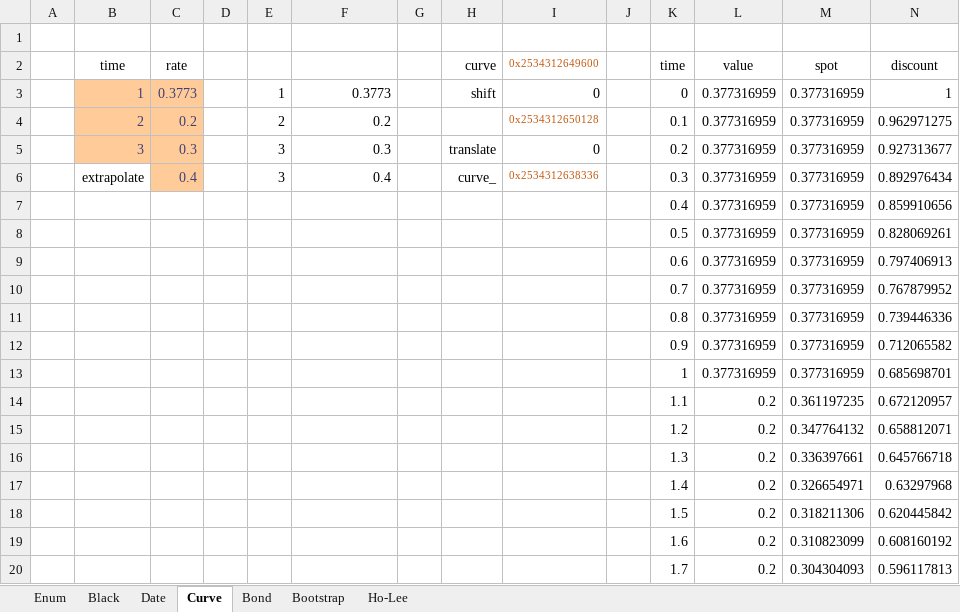
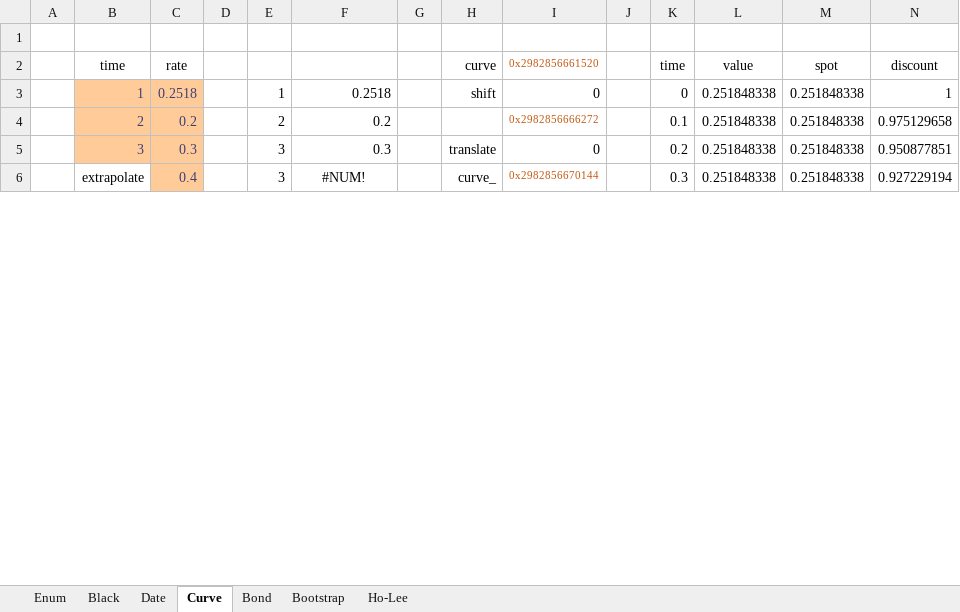
Before and after one commit to tmcrossx/bondlib, an Excel workbook: bondxll/bondlib.xlsx, sheet Curve, drawn as a sheet; only a part is shown; values as stored, in another font and other column widths than the file's, no borders; charts and pictures not drawn; removed rows and columns are numbered as before the commit, all else as after; the diff covers the shown part only; the diff names each change by its address in the sheet, - before the commit and + after, or states it on an @@ line.

```diff
--- a/bondxll/bondlib.xlsx (sheet Curve)
+++ b/bondxll/bondlib.xlsx (sheet Curve)
-I2: 0x2534312649600
+I2: 0x2982856661520
-C3 (rate): 0.3773
+C3 (rate): 0.2518
-F3: 0.3773
+F3: 0.2518
-L3:L6 (value): 0.377316959
+L3:L6 (value): 0.251848338
-M3:M6 (spot): 0.377316959
+M3:M6 (spot): 0.251848338
-I4 (0x2982856661520): 0x2534312650128
+I4 (0x2982856661520): 0x2982856666272
-N4 (discount): 0.962971275
+N4 (discount): 0.975129658
-N5 (discount): 0.927313677
+N5 (discount): 0.950877851
-F6: 0.4
+F6: #NUM!
-F6 alignment: right
+F6 alignment: center
-I6 (0x2982856661520): 0x2534312638336
+I6 (0x2982856661520): 0x2982856670144
-N6 (discount): 0.892976434
+N6 (discount): 0.927229194
-row 7:  |  |  |  |  |  |  |  |  |  | 0.4 | 0.377316959 | 0.377316959 | 0.859910656
-row 8:  |  |  |  |  |  |  |  |  |  | 0.5 | 0.377316959 | 0.377316959 | 0.828069261
-row 9:  |  |  |  |  |  |  |  |  |  | 0.6 | 0.377316959 | 0.377316959 | 0.797406913
-row 10:  |  |  |  |  |  |  |  |  |  | 0.7 | 0.377316959 | 0.377316959 | 0.767879952
-row 11:  |  |  |  |  |  |  |  |  |  | 0.8 | 0.377316959 | 0.377316959 | 0.739446336
-row 12:  |  |  |  |  |  |  |  |  |  | 0.9 | 0.377316959 | 0.377316959 | 0.712065582
-row 13:  |  |  |  |  |  |  |  |  |  | 1 | 0.377316959 | 0.377316959 | 0.685698701
-row 14:  |  |  |  |  |  |  |  |  |  | 1.1 | 0.2 | 0.361197235 | 0.672120957
-row 15:  |  |  |  |  |  |  |  |  |  | 1.2 | 0.2 | 0.347764132 | 0.658812071
-row 16:  |  |  |  |  |  |  |  |  |  | 1.3 | 0.2 | 0.336397661 | 0.645766718
-row 17:  |  |  |  |  |  |  |  |  |  | 1.4 | 0.2 | 0.326654971 | 0.63297968
-row 18:  |  |  |  |  |  |  |  |  |  | 1.5 | 0.2 | 0.318211306 | 0.620445842
-row 19:  |  |  |  |  |  |  |  |  |  | 1.6 | 0.2 | 0.310823099 | 0.608160192
-row 20:  |  |  |  |  |  |  |  |  |  | 1.7 | 0.2 | 0.304304093 | 0.596117813
```
Also changed, not shown: 37 added rows and 23 removed rows elsewhere in this sheet, sheet Bootstrap, sheet Bond, sheet Black, sheet Date, sheet Enum, sheet Ho-Lee, charts or pictures, 22 other files.
